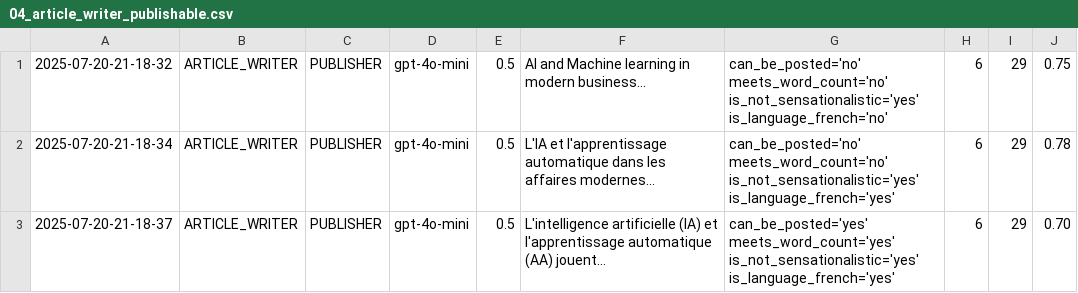
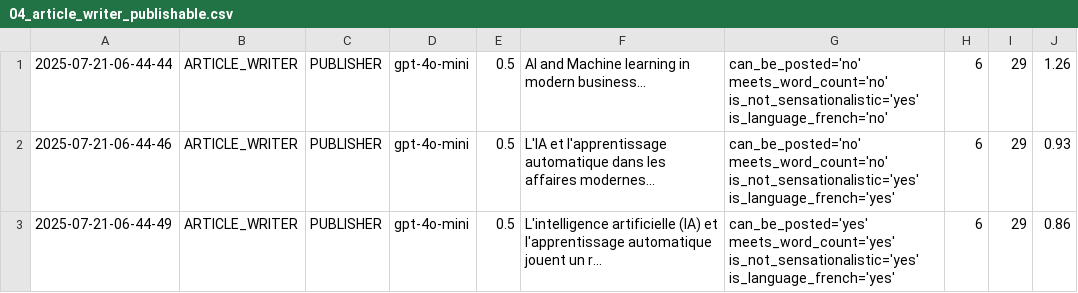
Before and after one commit to Python-Test-Engineer/llm-evaluation-framework, a CSV file: src/case_study1/langgraph/04_article_writer_publishable.csv, drawn as a sheet.

```diff
--- a/src/case_study1/langgraph/04_article_writer_publishable.csv
+++ b/src/case_study1/langgraph/04_article_writer_publishable.csv
@@ -1,3 +1,3 @@
-2025-07-20-21-18-32|ARTICLE_WRITER|PUBLISHER|gpt-4o-mini|0.5|AI and Machine learning in modern business...|can_be_posted='no' meets_word_count='no' is_not_sensationalistic='yes' is_language_french='no'|6|29|0.75
-2025-07-20-21-18-34|ARTICLE_WRITER|PUBLISHER|gpt-4o-mini|0.5|L'IA et l'apprentissage automatique dans les affaires modernes...|can_be_posted='no' meets_word_count='no' is_not_sensationalistic='yes' is_language_french='yes'|6|29|0.78
-2025-07-20-21-18-37|ARTICLE_WRITER|PUBLISHER|gpt-4o-mini|0.5|L'intelligence artificielle (IA) et l'apprentissage automatique (AA) jouent...|can_be_posted='yes' meets_word_count='yes' is_not_sensationalistic='yes' is_language_french='yes'|6|29|0.70
+2025-07-21-06-44-44|ARTICLE_WRITER|PUBLISHER|gpt-4o-mini|0.5|AI and Machine learning in modern business...|can_be_posted='no' meets_word_count='no' is_not_sensationalistic='yes' is_language_french='no'|6|29|1.26
+2025-07-21-06-44-46|ARTICLE_WRITER|PUBLISHER|gpt-4o-mini|0.5|L'IA et l'apprentissage automatique dans les affaires modernes...|can_be_posted='no' meets_word_count='no' is_not_sensationalistic='yes' is_language_french='yes'|6|29|0.93
+2025-07-21-06-44-49|ARTICLE_WRITER|PUBLISHER|gpt-4o-mini|0.5|L'intelligence artificielle (IA) et l'apprentissage automatique jouent un r...|can_be_posted='yes' meets_word_count='yes' is_not_sensationalistic='yes' is_language_french='yes'|6|29|0.86
```
Also changed, not shown: src/case_study1/langgraph/01_article_writer_should_write.csv, src/case_study1/langgraph/02_article_writer_translate.csv, 3 other files.
